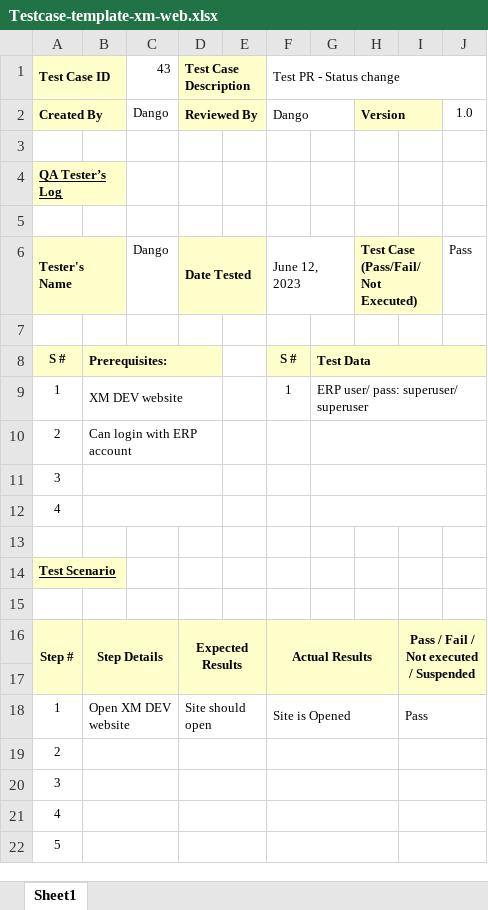
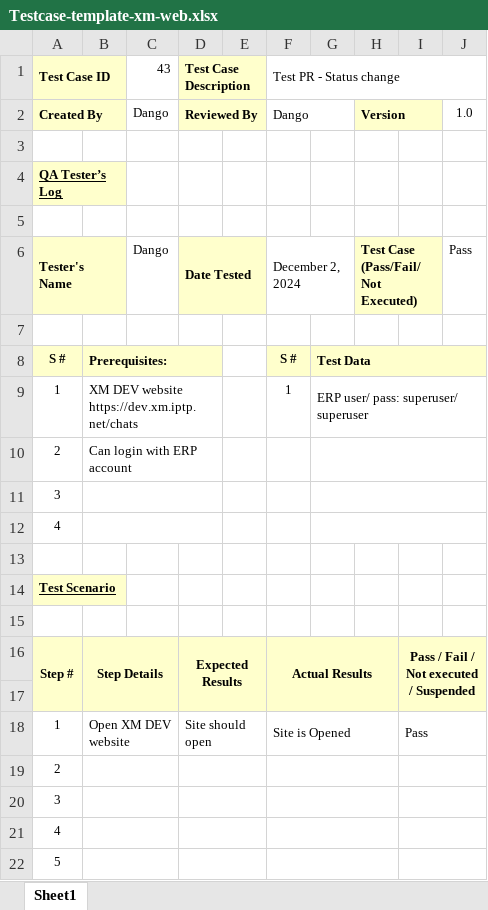
Before and after one commit to danglephd/Selenium_gitlab_automation, an Excel workbook: TEMPLATE/Testcase-template-xm-web.xlsx, sheet Sheet1, drawn as a sheet; values as stored, in another font and other column widths than the file's, no borders; conditional formats not drawn; the diff names each change by its address in the sheet, - before the commit and + after, or states it on an @@ line.

Commit message:
Update template

```diff
--- a/TEMPLATE/Testcase-template-xm-web.xlsx (sheet Sheet1)
+++ b/TEMPLATE/Testcase-template-xm-web.xlsx (sheet Sheet1)
-F6 (Test PR - Status change): June 12, 2023
+F6 (Test PR - Status change): December 2, 2024
-B9: XM DEV website
+B9: XM DEV website https://dev.xm.iptp.net/chats
```
